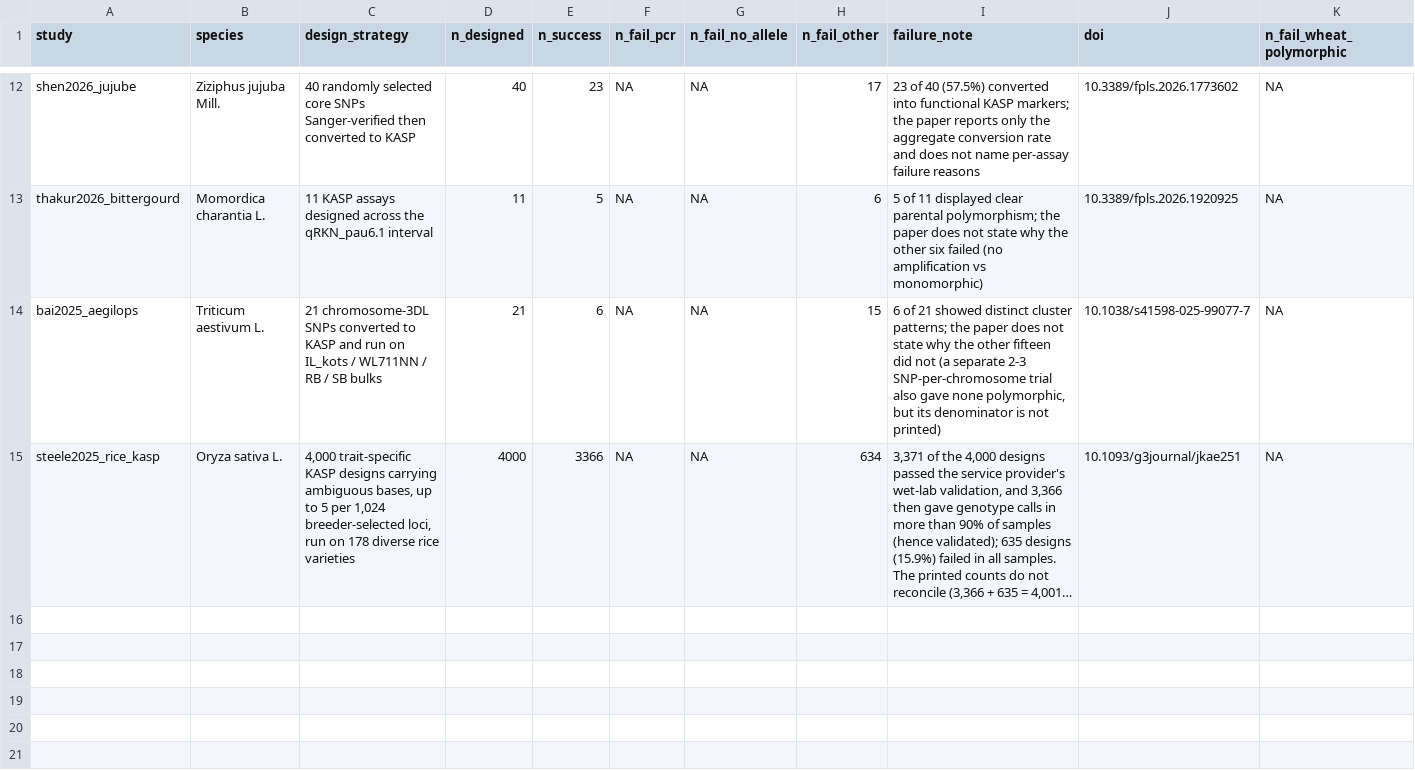
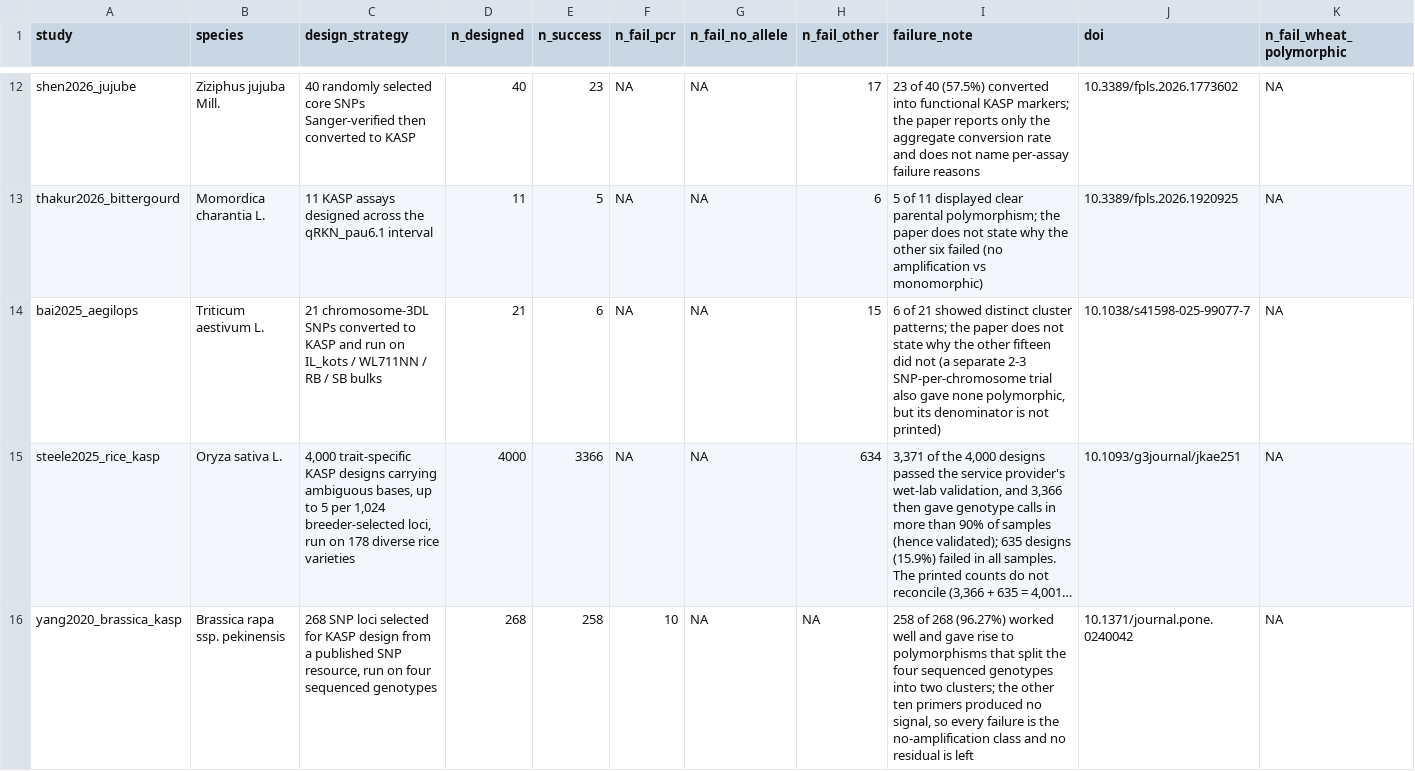
Before and after one commit to Stathmin/tidymarkers, a CSV file: inst/extdata/conversion_rates.csv, drawn as a sheet; only a part is shown, gaps mark what is left out; long unchanged cells end in …; rows hold the shown columns only; the diff names each change by its address in the sheet, - before the commit and + after, or states it on an @@ line.

Commit message:
feat(z8): Yang 2020 enters the conversion registry as a decomposed row
The Chinese-cabbage KASP resource prints both a denominator and a named
failure class: 268 designs, 258 polymorphic (96.27 %), and ten primers
that produced no signal. Every failure is the no-amplification class, so
the row is `decomposes = fully_decomposed = TRUE` with
`n_fail_pcr = 10` and no residual.

This is the fourth fully decomposed row. `conversion_rates.csv` gains one
row (`yang2020_brassica_kasp`), `scientific_sources.csv` one claim,
`science_ledger.csv` one `test` row, and `data-raw/mismatch-discrimination.R`
the source, conversion and whitelist entries plus a `stopifnot` guard.
The count is asserted in `test-z8-outcomes.R` (`sum(...) == 4L`,
`expect_setequal` naming the row) and in `test-scientific-data.R`
(134 registry rows).

The proposal files are corrected on two counts: the key follows the
first author (`yang2020_*`, not `zhang2020_*`) and the issue is
15(10), not 15(9). The worked-set split (258 = 221 codominant + 37
dominant) stays out of `conversion_rates.csv`: it decomposes the
successes, not the failures.

ROADMAP Z8 and Z8.1 now say four rows; Z8.1 stays open because four
observations still cannot calibrate anything (`calibrated = FALSE`
everywhere).

Evidence: dev/test.R z8 161 pass, scientific 92, ledger 838, full lean
31 308 pass; dev/check.R --no-render all checks passed.

```diff
--- a/inst/extdata/conversion_rates.csv
+++ b/inst/extdata/conversion_rates.csv
+row 16: yang2020_brassica_kasp | Brassica rapa ssp. pekinensis | 268 SNP loci selected for KASP design from a published SNP resource, run on four sequenced genotypes | 268 | 258 | 10 | NA | NA | 258 of 268 (96.27%) worked well and gave rise to polymorphisms that split the four sequenced genotypes into two clusters; the other ten primers produced no signal, so every failure is the no-amplification class and no residual is left | 10.1371/journal.pone.0240042 | NA
```
Also changed, not shown: data-raw/proposed/z8.1-new-rows.csv, inst/extdata/science_ledger.csv, 8 other files.
